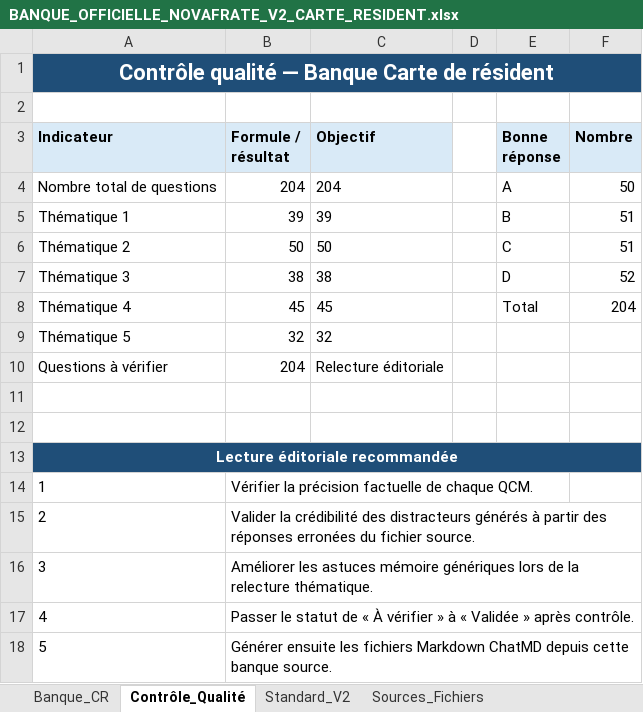
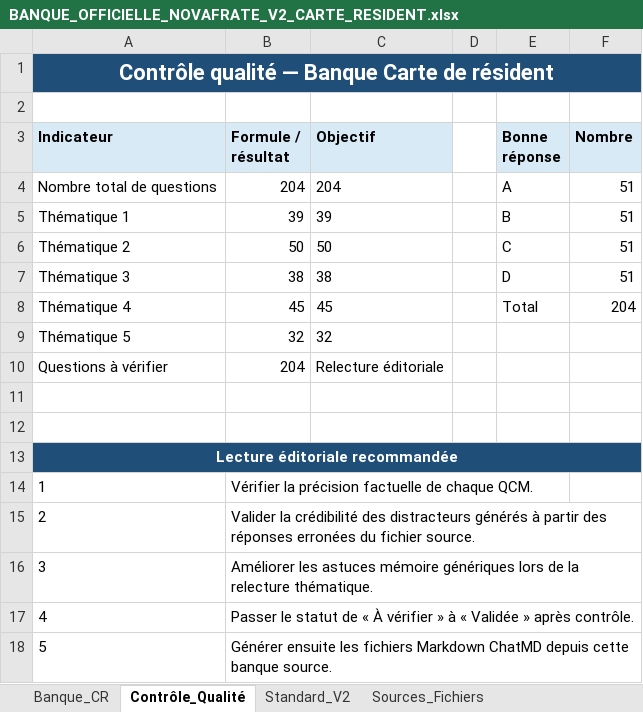
Before and after one commit to Codeurfou-sys/chatbot_civique2, an Excel workbook: sources/BANQUE_OFFICIELLE_NOVAFRATE_V2_CARTE_RESIDENT.xlsx, sheet Contrôle_Qualité, drawn as a sheet; values as stored, in another font and other column widths than the file's, no borders; charts and pictures not drawn; the diff names each change by its address in the sheet, - before the commit and + after, or states it on an @@ line.

```diff
--- a/sources/BANQUE_OFFICIELLE_NOVAFRATE_V2_CARTE_RESIDENT.xlsx (sheet Contrôle_Qualité)
+++ b/sources/BANQUE_OFFICIELLE_NOVAFRATE_V2_CARTE_RESIDENT.xlsx (sheet Contrôle_Qualité)
-F4 (Nombre): 50
+F4 (Nombre): 51
-F7 (Nombre): 52
+F7 (Nombre): 51
```
Also changed, not shown: sheet Banque_CR, charts or pictures, sources/BANQUE_OFFICIELLE_CSP.xlsx, sources/BANQUE_OFFICIELLE_NATURALISATION.xlsx, 18 other files.
